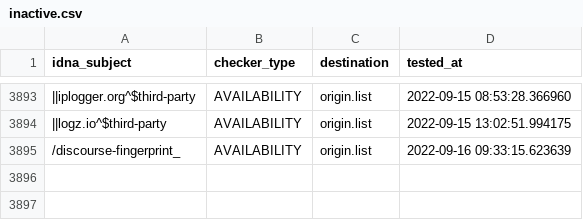
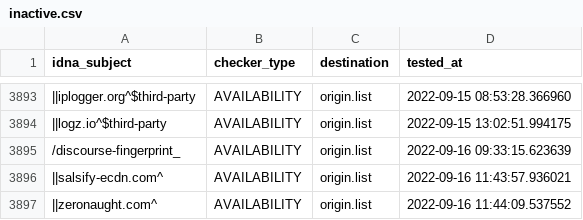
Before and after one commit to dead-hosts/easyprivacy_web_easylist.to, a CSV file: .pyfunceble/inactive.csv, drawn as a sheet; only a part is shown, gaps mark what is left out; the diff names each change by its address in the sheet, - before the commit and + after, or states it on an @@ line.

```diff
--- a/.pyfunceble/inactive.csv
+++ b/.pyfunceble/inactive.csv
+row 3896: ||salsify-ecdn.com^ | AVAILABILITY | origin.list | 2022-09-16 11:43:57.936021
+row 3897: ||zeronaught.com^ | AVAILABILITY | origin.list | 2022-09-16 11:44:09.537552
```
Also changed, not shown: 6 other files.
